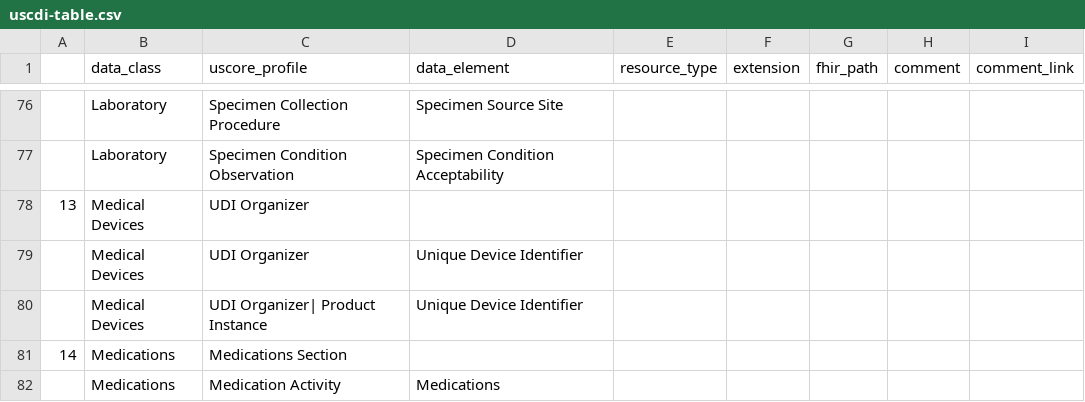
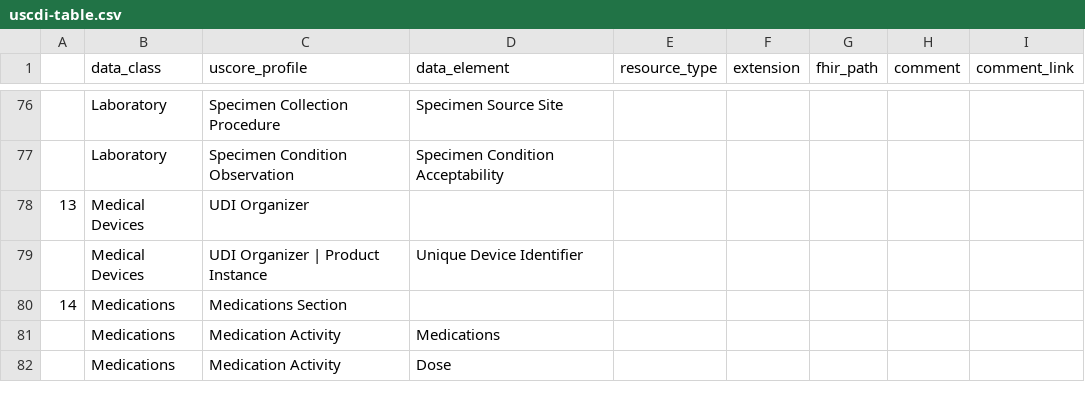
Before and after one commit to HL7/CDA-ccda, a CSV file: input/data/uscdi-table.csv, drawn as a sheet; only a part is shown, gaps mark what is left out; the shorter side is filled out with more unchanged rows.

Commit message:
re-mapped correctly USCDI

```diff
--- a/input/data/uscdi-table.csv
+++ b/input/data/uscdi-table.csv
@@ -78,4 +78,3 @@
 13,Medical Devices,UDI Organizer,,,,,,
-,Medical Devices,UDI Organizer,Unique Device Identifier,,,,,
-,Medical Devices,UDI Organizer| Product Instance,Unique Device Identifier,,,,,
+,Medical Devices,UDI Organizer | Product Instance,Unique Device Identifier,,,,,
 14,Medications,Medications Section,,,,,,
```
